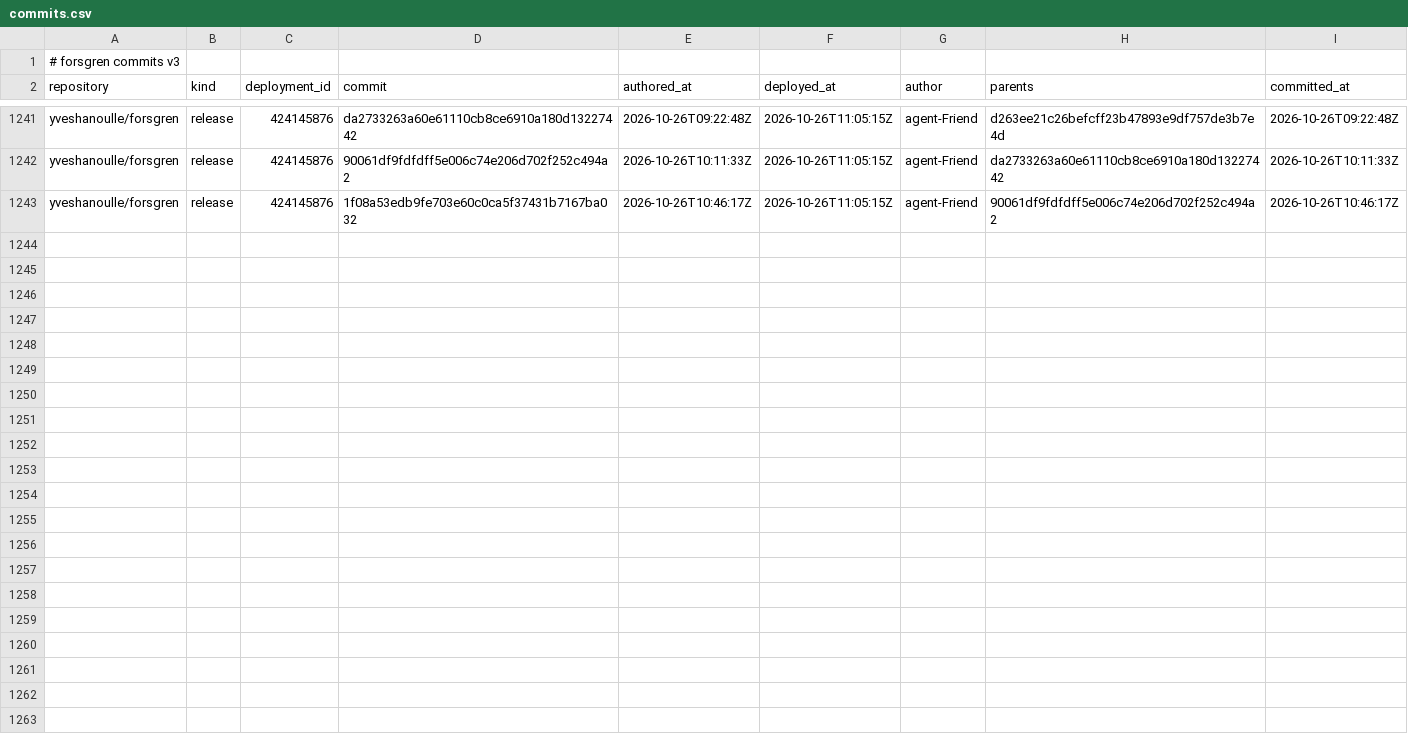
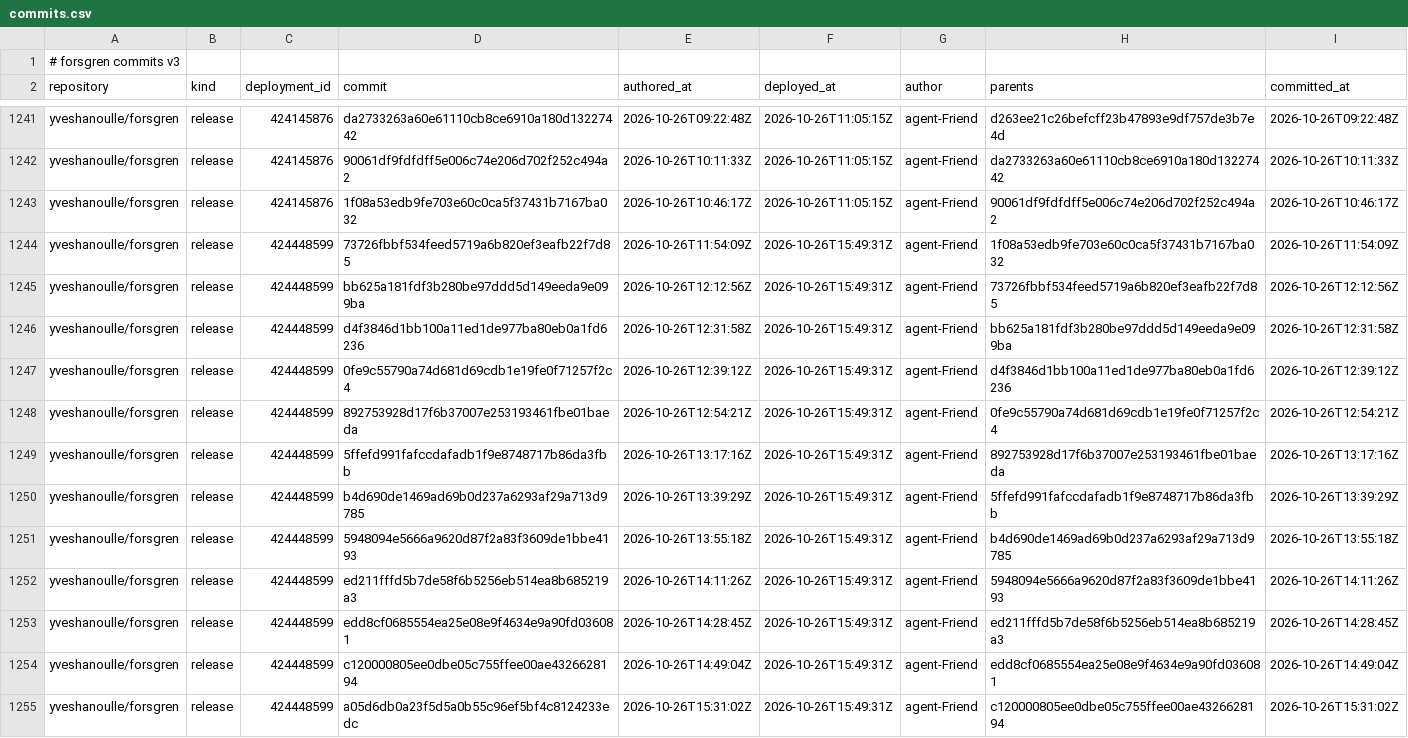
Before and after one commit to yveshanoulle/forsgren-metrics, a CSV file: data/commits.csv, drawn as a sheet; only a part is shown, gaps mark what is left out; the diff names each change by its address in the sheet, - before the commit and + after, or states it on an @@ line.

```diff
--- a/data/commits.csv
+++ b/data/commits.csv
+row 1244: yveshanoulle/forsgren | release | 424448599 | 73726fbbf534feed5719a6b820ef3eafb22f7d85 | 2026-10-26T11:54:09Z | 2026-10-26T15:49:31Z | agent-Friend | 1f08a53edb9fe703e60c0ca5f37431b7167ba032 | 2026-10-26T11:54:09Z
+row 1245: yveshanoulle/forsgren | release | 424448599 | bb625a181fdf3b280be97ddd5d149eeda9e099ba | 2026-10-26T12:12:56Z | 2026-10-26T15:49:31Z | agent-Friend | 73726fbbf534feed5719a6b820ef3eafb22f7d85 | 2026-10-26T12:12:56Z
+row 1246: yveshanoulle/forsgren | release | 424448599 | d4f3846d1bb100a11ed1de977ba80eb0a1fd6236 | 2026-10-26T12:31:58Z | 2026-10-26T15:49:31Z | agent-Friend | bb625a181fdf3b280be97ddd5d149eeda9e099ba | 2026-10-26T12:31:58Z
+row 1247: yveshanoulle/forsgren | release | 424448599 | 0fe9c55790a74d681d69cdb1e19fe0f71257f2c4 | 2026-10-26T12:39:12Z | 2026-10-26T15:49:31Z | agent-Friend | d4f3846d1bb100a11ed1de977ba80eb0a1fd6236 | 2026-10-26T12:39:12Z
+row 1248: yveshanoulle/forsgren | release | 424448599 | 892753928d17f6b37007e253193461fbe01baeda | 2026-10-26T12:54:21Z | 2026-10-26T15:49:31Z | agent-Friend | 0fe9c55790a74d681d69cdb1e19fe0f71257f2c4 | 2026-10-26T12:54:21Z
+row 1249: yveshanoulle/forsgren | release | 424448599 | 5ffefd991fafccdafadb1f9e8748717b86da3fbb | 2026-10-26T13:17:16Z | 2026-10-26T15:49:31Z | agent-Friend | 892753928d17f6b37007e253193461fbe01baeda | 2026-10-26T13:17:16Z
+row 1250: yveshanoulle/forsgren | release | 424448599 | b4d690de1469ad69b0d237a6293af29a713d9785 | 2026-10-26T13:39:29Z | 2026-10-26T15:49:31Z | agent-Friend | 5ffefd991fafccdafadb1f9e8748717b86da3fbb | 2026-10-26T13:39:29Z
+row 1251: yveshanoulle/forsgren | release | 424448599 | 5948094e5666a9620d87f2a83f3609de1bbe4193 | 2026-10-26T13:55:18Z | 2026-10-26T15:49:31Z | agent-Friend | b4d690de1469ad69b0d237a6293af29a713d9785 | 2026-10-26T13:55:18Z
+row 1252: yveshanoulle/forsgren | release | 424448599 | ed211fffd5b7de58f6b5256eb514ea8b685219a3 | 2026-10-26T14:11:26Z | 2026-10-26T15:49:31Z | agent-Friend | 5948094e5666a9620d87f2a83f3609de1bbe4193 | 2026-10-26T14:11:26Z
+row 1253: yveshanoulle/forsgren | release | 424448599 | edd8cf0685554ea25e08e9f4634e9a90fd036081 | 2026-10-26T14:28:45Z | 2026-10-26T15:49:31Z | agent-Friend | ed211fffd5b7de58f6b5256eb514ea8b685219a3 | 2026-10-26T14:28:45Z
+row 1254: yveshanoulle/forsgren | release | 424448599 | c120000805ee0dbe05c755ffee00ae4326628194 | 2026-10-26T14:49:04Z | 2026-10-26T15:49:31Z | agent-Friend | edd8cf0685554ea25e08e9f4634e9a90fd036081 | 2026-10-26T14:49:04Z
+row 1255: yveshanoulle/forsgren | release | 424448599 | a05d6db0a23f5d5a0b55c96ef5bf4c8124233edc | 2026-10-26T15:31:02Z | 2026-10-26T15:49:31Z | agent-Friend | c120000805ee0dbe05c755ffee00ae4326628194 | 2026-10-26T15:31:02Z
```
Also changed, not shown: data/deployments.csv, data/issues.csv, 6 other files.
